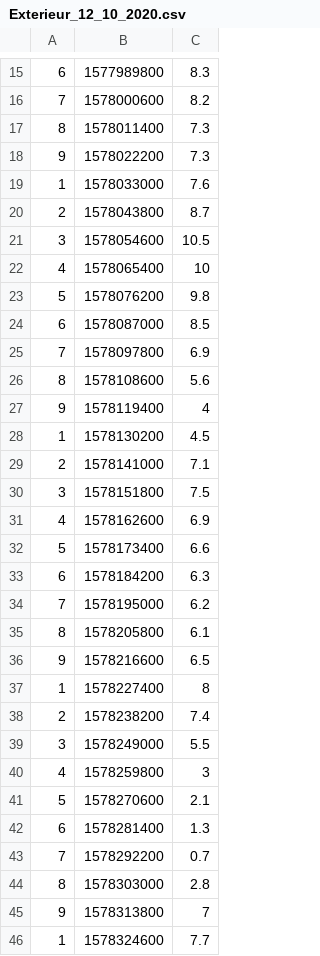
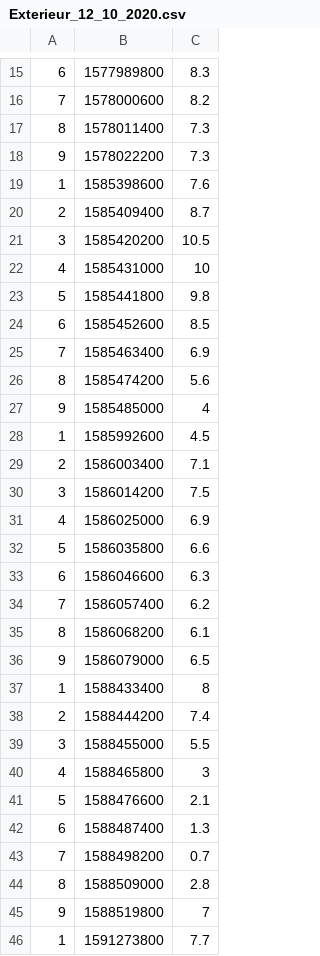
Before and after one commit to shudec/iot_school_mapreduce, a CSV file: Exterieur_12_10_2020.csv, drawn as a sheet; only a part is shown, gaps mark what is left out; the diff covers the shown part only.

Commit message:
maj data

```diff
--- a/Exterieur_12_10_2020.csv
+++ b/Exterieur_12_10_2020.csv
@@ -18,29 +18,29 @@
 9;1578022200;7.3
-1;1578033000;7.6
-2;1578043800;8.7
-3;1578054600;10.5
-4;1578065400;10
-5;1578076200;9.8
-6;1578087000;8.5
-7;1578097800;6.9
-8;1578108600;5.6
-9;1578119400;4
-1;1578130200;4.5
-2;1578141000;7.1
-3;1578151800;7.5
-4;1578162600;6.9
-5;1578173400;6.6
-6;1578184200;6.3
-7;1578195000;6.2
-8;1578205800;6.1
-9;1578216600;6.5
-1;1578227400;8
-2;1578238200;7.4
-3;1578249000;5.5
-4;1578259800;3
-5;1578270600;2.1
-6;1578281400;1.3
-7;1578292200;0.7
-8;1578303000;2.8
-9;1578313800;7
-1;1578324600;7.7
+1;1585398600;7.6
+2;1585409400;8.7
+3;1585420200;10.5
+4;1585431000;10
+5;1585441800;9.8
+6;1585452600;8.5
+7;1585463400;6.9
+8;1585474200;5.6
+9;1585485000;4
+1;1585992600;4.5
+2;1586003400;7.1
+3;1586014200;7.5
+4;1586025000;6.9
+5;1586035800;6.6
+6;1586046600;6.3
+7;1586057400;6.2
+8;1586068200;6.1
+9;1586079000;6.5
+1;1588433400;8
+2;1588444200;7.4
+3;1588455000;5.5
+4;1588465800;3
+5;1588476600;2.1
+6;1588487400;1.3
+7;1588498200;0.7
+8;1588509000;2.8
+9;1588519800;7
+1;1591273800;7.7
```
Also changed, not shown: 8 edited cells elsewhere in this file.
